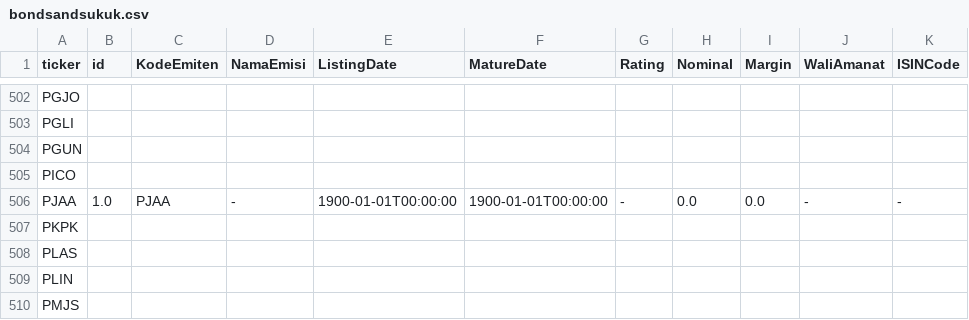
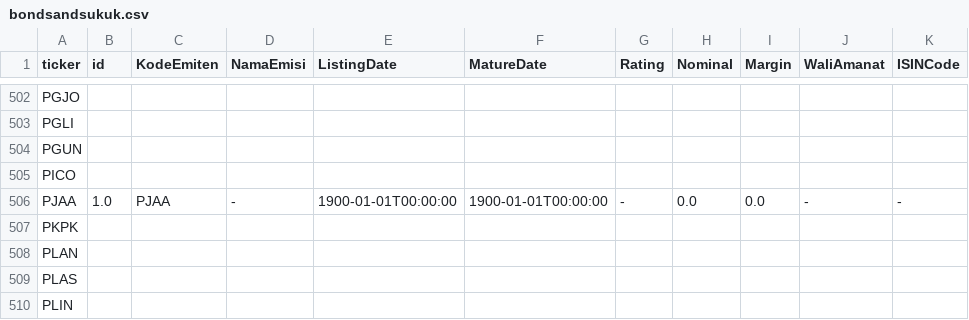
Before and after one commit to ledwindra/indonesia-stock-exchange, a CSV file: data/bondsandsukuk.csv, drawn as a sheet; only a part is shown, gaps mark what is left out; the shorter side is filled out with more unchanged rows; the diff names each change by its address in the sheet, - before the commit and + after, or states it on an @@ line.

Commit message:
Update bonds data

```diff
--- a/data/bondsandsukuk.csv
+++ b/data/bondsandsukuk.csv
+row 508: PLAN
```
